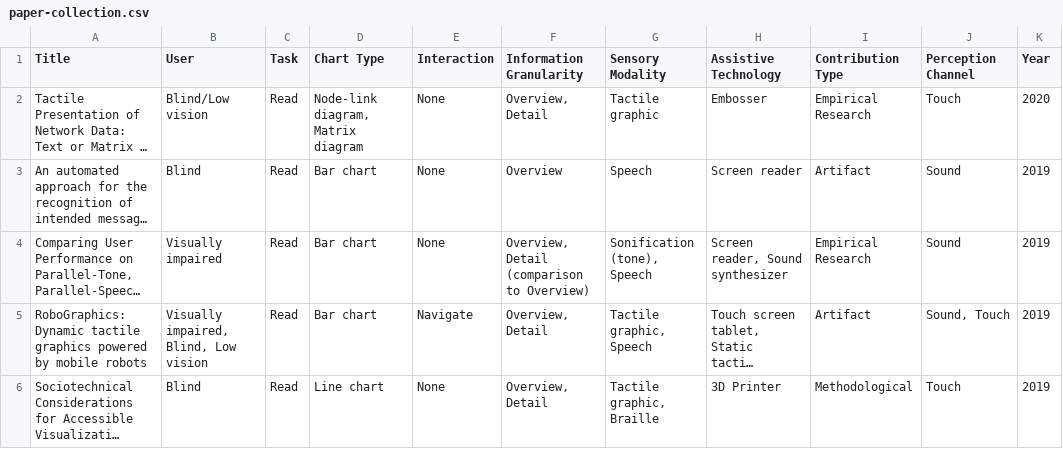
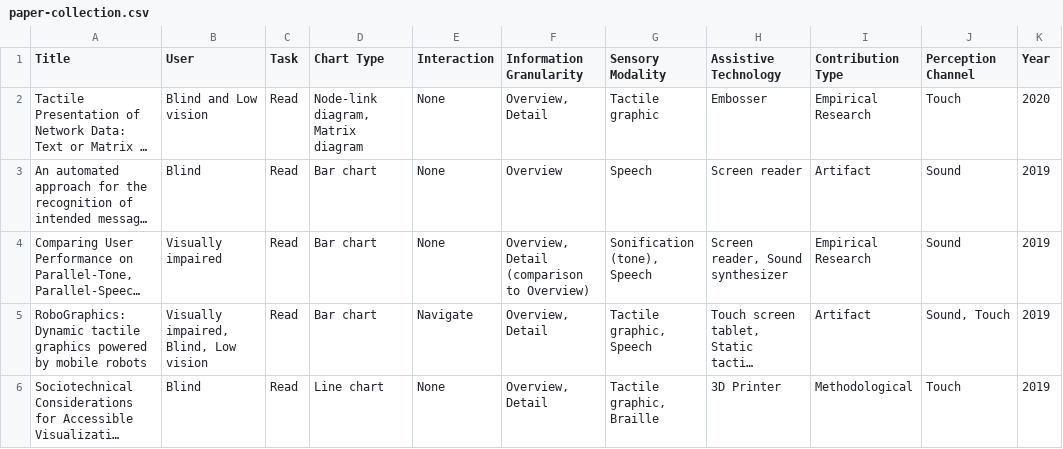
Before and after one commit to graccy4eva/ResearchPapersRepository, a CSV file: public/paper-collection.csv, drawn as a sheet; only a part is shown; long unchanged cells end in …; the diff names each change by its address in the sheet, - before the commit and + after, or states it on an @@ line.

Commit message:
Update paper-collection.csv

```diff
--- a/public/paper-collection.csv
+++ b/public/paper-collection.csv
-B2 (User): Blind/Low vision
+B2 (User): Blind and Low vision
```
